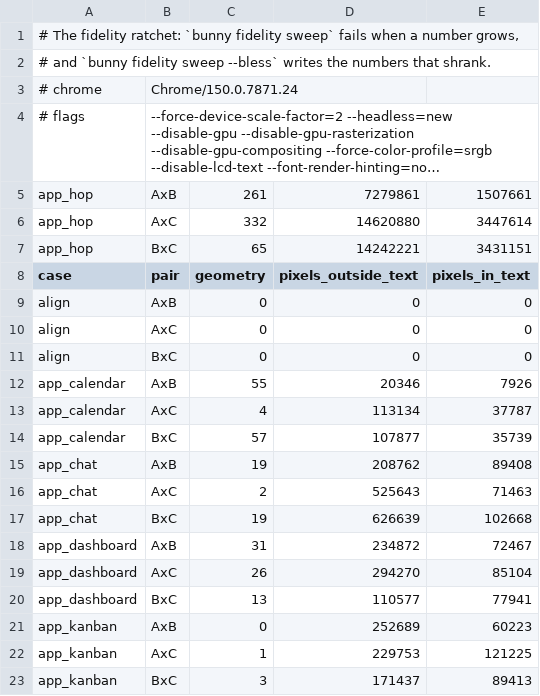
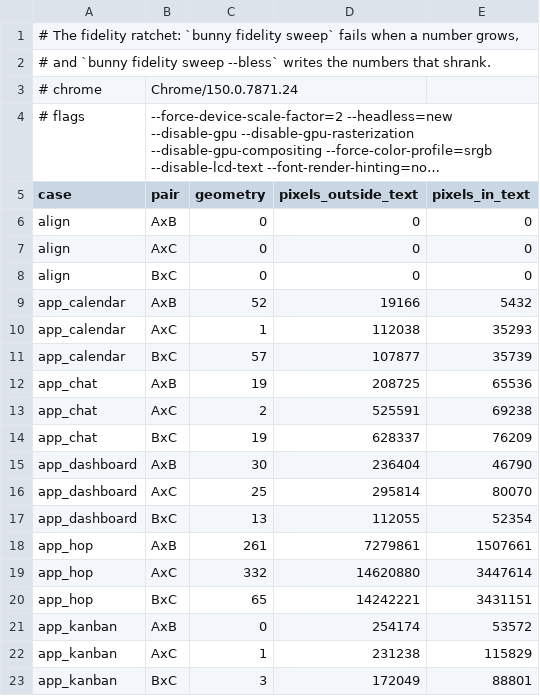
Before and after one commit to thebunnylab/bunny_ui, a TSV file: fidelity/baseline.tsv, drawn as a sheet; only a part is shown; long unchanged cells end in …; addresses are those after the commit; the diff covers the shown part only; the diff names each change by its address in the sheet, - before the commit and + after, or states it on an @@ line.

```diff
--- a/fidelity/baseline.tsv
+++ b/fidelity/baseline.tsv
-C9 (geometry): 55
+C9 (geometry): 52
-D9 (pixels_outside_text): 20346
+D9 (pixels_outside_text): 19166
-E9 (pixels_in_text): 7926
+E9 (pixels_in_text): 5432
-C10 (geometry): 4
+C10 (geometry): 1
-D10 (pixels_outside_text): 113134
+D10 (pixels_outside_text): 112038
-E10 (pixels_in_text): 37787
+E10 (pixels_in_text): 35293
-D12 (pixels_outside_text): 208762
+D12 (pixels_outside_text): 208725
-E12 (pixels_in_text): 89408
+E12 (pixels_in_text): 65536
-D13 (pixels_outside_text): 525643
+D13 (pixels_outside_text): 525591
-E13 (pixels_in_text): 71463
+E13 (pixels_in_text): 69238
-D14 (pixels_outside_text): 626639
+D14 (pixels_outside_text): 628337
-E14 (pixels_in_text): 102668
+E14 (pixels_in_text): 76209
-C15 (geometry): 31
+C15 (geometry): 30
-D15 (pixels_outside_text): 234872
+D15 (pixels_outside_text): 236404
-E15 (pixels_in_text): 72467
+E15 (pixels_in_text): 46790
-C16 (geometry): 26
+C16 (geometry): 25
-D16 (pixels_outside_text): 294270
+D16 (pixels_outside_text): 295814
-E16 (pixels_in_text): 85104
+E16 (pixels_in_text): 80070
-D17 (pixels_outside_text): 110577
+D17 (pixels_outside_text): 112055
-E17 (pixels_in_text): 77941
+E17 (pixels_in_text): 52354
@@ row 5 moved to row 18: app_hop @@
@@ row 6 moved to row 19: app_hop @@
@@ row 7 moved to row 20: app_hop @@
-D21 (pixels_outside_text): 252689
+D21 (pixels_outside_text): 254174
-E21 (pixels_in_text): 60223
+E21 (pixels_in_text): 53572
-D22 (pixels_outside_text): 229753
+D22 (pixels_outside_text): 231238
-E22 (pixels_in_text): 121225
+E22 (pixels_in_text): 115829
-D23 (pixels_outside_text): 171437
+D23 (pixels_outside_text): 172049
-E23 (pixels_in_text): 89413
+E23 (pixels_in_text): 88801
```
Also changed, not shown: 22 edited cells elsewhere in this file, 23 other files.
